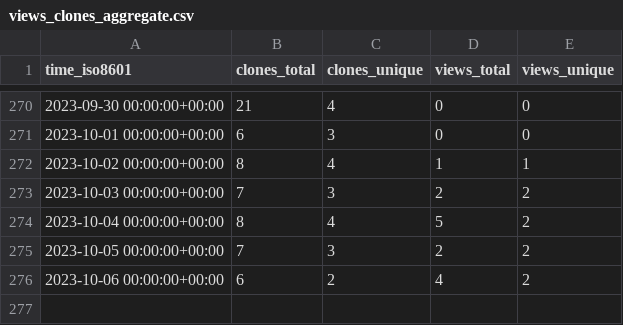
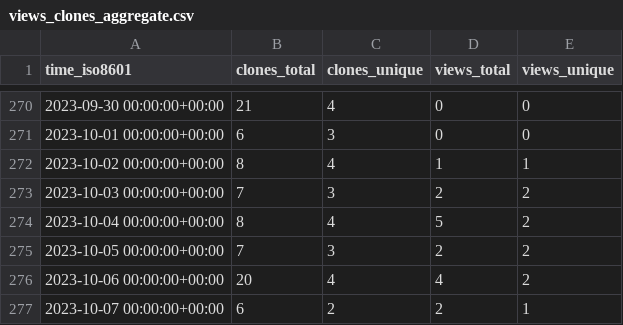
Before and after one commit to Atracsys/SlicerAstmPhantomTest, a CSV file: Atracsys/SlicerAstmPhantomTest/ghrs-data/views_clones_aggregate.csv, drawn as a sheet; only a part is shown, gaps mark what is left out.

```diff
--- a/Atracsys/SlicerAstmPhantomTest/ghrs-data/views_clones_aggregate.csv
+++ b/Atracsys/SlicerAstmPhantomTest/ghrs-data/views_clones_aggregate.csv
@@ -275,2 +275,3 @@ time_iso8601,clones_total,clones_unique,views_total,views_unique
 2023-10-05 00:00:00+00:00,7,3,2,2
-2023-10-06 00:00:00+00:00,6,2,4,2
+2023-10-06 00:00:00+00:00,20,4,4,2
+2023-10-07 00:00:00+00:00,6,2,2,1
```
Also changed, not shown: 1 other file.
